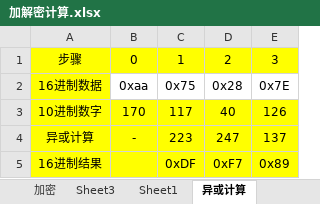
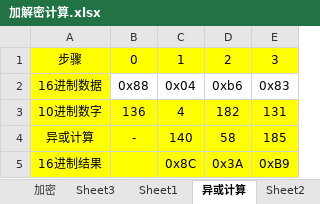
Before and after one commit to superanter/GameTools, an Excel workbook: GameTools/Documents/AmiiboTools/加解密计算.xlsx, sheet 异或计算, drawn as a sheet; values as stored, in another font and other column widths than the file's, no borders; the diff names each change by its address in the sheet, - before the commit and + after, or states it on an @@ line.

```diff
--- a/GameTools/Documents/AmiiboTools/加解密计算.xlsx (sheet 异或计算)
+++ b/GameTools/Documents/AmiiboTools/加解密计算.xlsx (sheet 异或计算)
+sheet tab: Sheet2
-B2: 0xaa
+B2: 0x88
-C2: 0x75
+C2: 0x04
-D2: 0x28
+D2: 0xb6
-E2: 0x7E
+E2: 0x83
-B3: 170
+B3: 136
-C3: 117
+C3: 4
-D3: 40
+D3: 182
-E3: 126
+E3: 131
-C4: 223
+C4: 140
-D4: 247
+D4: 58
-E4: 137
+E4: 185
-C5: 0xDF
+C5: 0x8C
-D5: 0xF7
+D5: 0x3A
-E5: 0x89
+E5: 0xB9
```
Also changed, not shown: sheet 解密, other sheet tabs, 1 other file.
